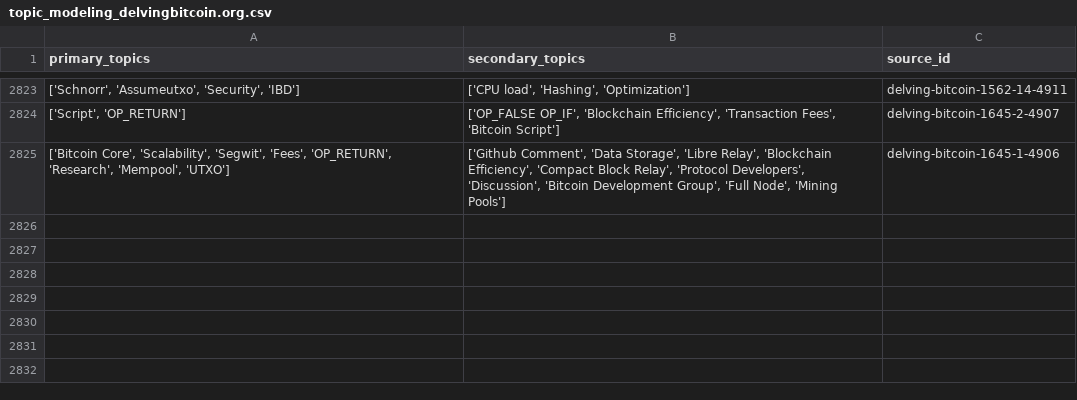
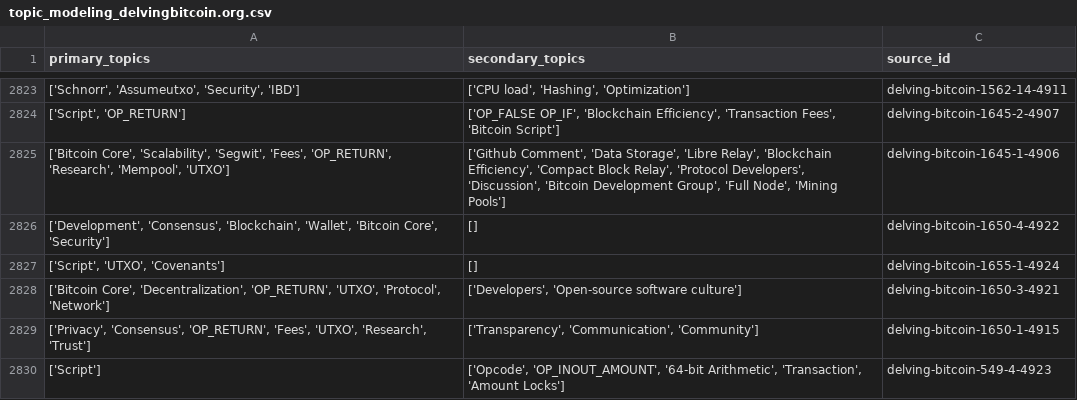
Before and after one commit to bitcoinsearch/llm-fine-tuning, a CSV file: gpt_output/topic_modeling_delvingbitcoin.org.csv, drawn as a sheet; only a part is shown, gaps mark what is left out.

Commit message:
Updated csv files with topics from latest ES docs

```diff
--- a/gpt_output/topic_modeling_delvingbitcoin.org.csv
+++ b/gpt_output/topic_modeling_delvingbitcoin.org.csv
@@ -2825 +2825,6 @@ primary_topics,secondary_topics,source_id
 "['Bitcoin Core', 'Scalability', 'Segwit', 'Fees', 'OP_RETURN', 'Research', 'Mempool', 'UTXO']","['Github Comment', 'Data Storage', 'Libre Relay', 'Blockchain Efficiency', 'Compact Block Relay', 'Protocol Developers', 'Discussion', 'Bitcoin Development Group', 'Full Node', 'Mining Pools']",delving-bitcoin-1645-1-4906
+"['Development', 'Consensus', 'Blockchain', 'Wallet', 'Bitcoin Core', 'Security']",[],delving-bitcoin-1650-4-4922
+"['Script', 'UTXO', 'Covenants']",[],delving-bitcoin-1655-1-4924
+"['Bitcoin Core', 'Decentralization', 'OP_RETURN', 'UTXO', 'Protocol', 'Network']","['Developers', 'Open-source software culture']",delving-bitcoin-1650-3-4921
+"['Privacy', 'Consensus', 'OP_RETURN', 'Fees', 'UTXO', 'Research', 'Trust']","['Transparency', 'Communication', 'Community']",delving-bitcoin-1650-1-4915
+['Script'],"['Opcode', 'OP_INOUT_AMOUNT', '64-bit Arithmetic', 'Transaction', 'Amount Locks']",delving-bitcoin-549-4-4923
```
